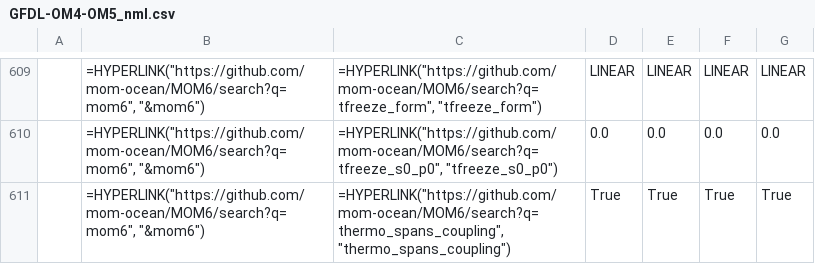
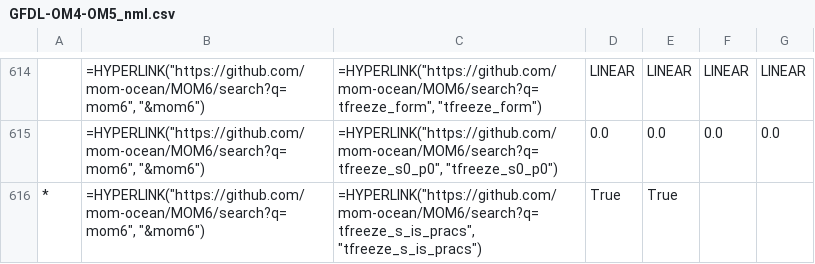
Before and after one commit to COSIMA/access-om3-doc, a CSV file: tables/MOM_input/GFDL-OM4-OM5_nml.csv, drawn as a sheet; only a part is shown, gaps mark what is left out; the shorter side is filled out with more unchanged rows; the diff covers the shown part only; the diff names each change by its address in the sheet, - before the commit and + after, or states it on an @@ line.

Commit message:
update submodules and tables

```diff
--- a/tables/MOM_input/GFDL-OM4-OM5_nml.csv
+++ b/tables/MOM_input/GFDL-OM4-OM5_nml.csv
+row 616: * | =HYPERLINK("https://github.com/mom-ocean/MOM6/search?q=mom6", "&mom6") | =HYPERLINK("https://github.com/mom-ocean/MOM6/search?q=tfreeze_s_is_pracs", "tfreeze_s_is_pracs") | True | True
```
Also changed, not shown: 7 added rows elsewhere in this file, tables/MOM_input/GFDL-OM4-OM5_nml_diff.csv, tables/MOM_input/GFDL-OM5-update_nml.csv, 35 other files.
